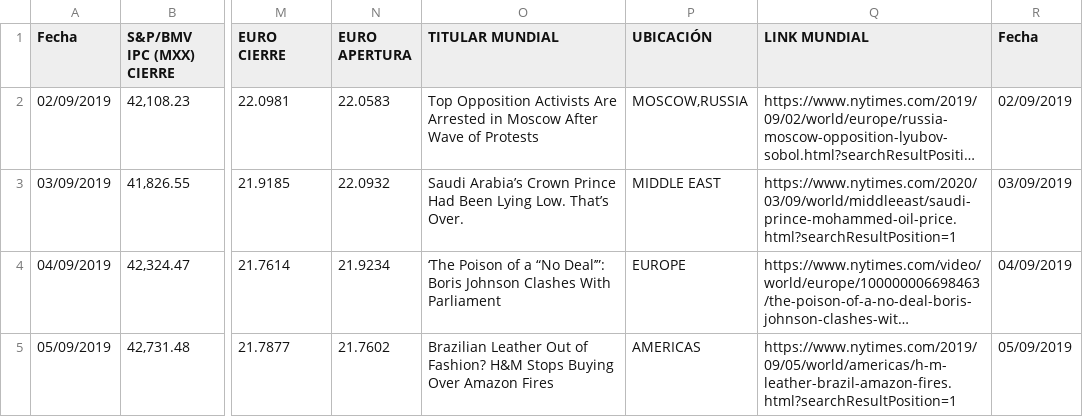
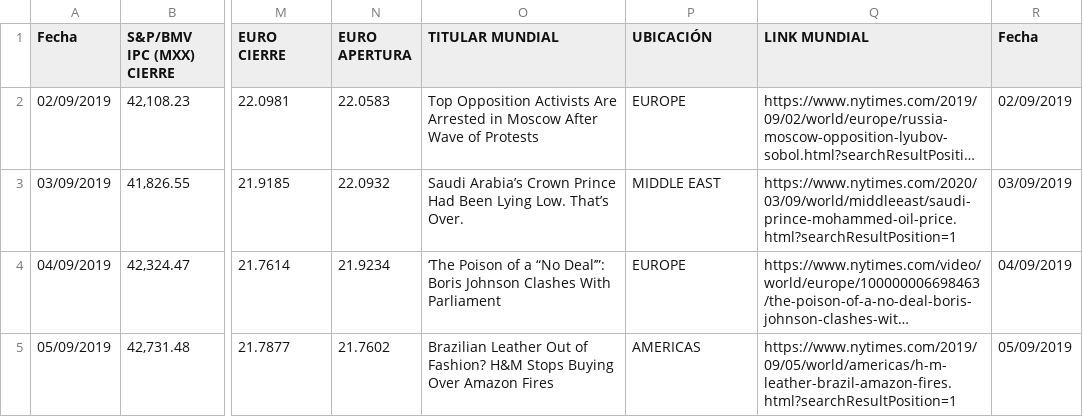
Before and after one commit to EisaacJC/COVID-19, a CSV file: DATOS COVID19.csv, drawn as a sheet; only a part is shown, gaps mark what is left out; long unchanged cells end in …; the diff names each change by its address in the sheet, - before the commit and + after, or states it on an @@ line.

```diff
--- a/DATOS COVID19.csv
+++ b/DATOS COVID19.csv
-P2 (UBICACIÓN): MOSCOW,RUSSIA
+P2 (UBICACIÓN): EUROPE
```
Also changed, not shown: 1 other file.
